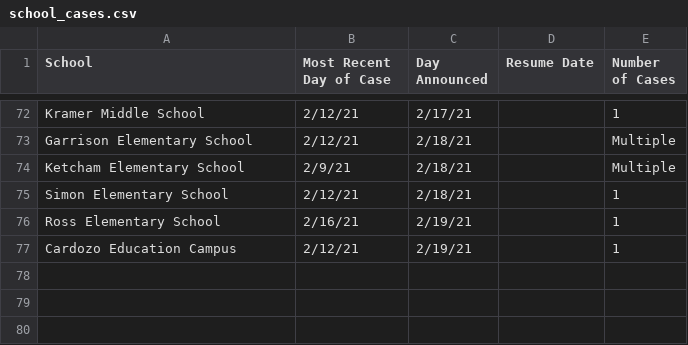
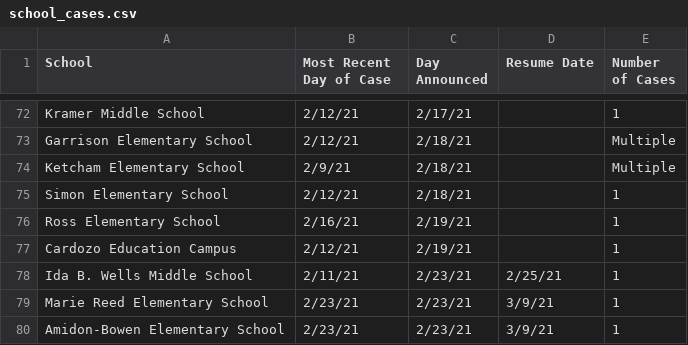
Before and after one commit to rstahlin/rstahlin.github.io, a CSV file: school_cases.csv, drawn as a sheet; only a part is shown, gaps mark what is left out; the diff names each change by its address in the sheet, - before the commit and + after, or states it on an @@ line.

```diff
--- a/school_cases.csv
+++ b/school_cases.csv
+row 78: Ida B. Wells Middle School | 2/11/21 | 2/23/21 | 2/25/21 | 1
+row 79: Marie Reed Elementary School | 2/23/21 | 2/23/21 | 3/9/21 | 1
+row 80: Amidon-Bowen Elementary School | 2/23/21 | 2/23/21 | 3/9/21 | 1
```
Also changed, not shown: data.csv, 48 other files.
